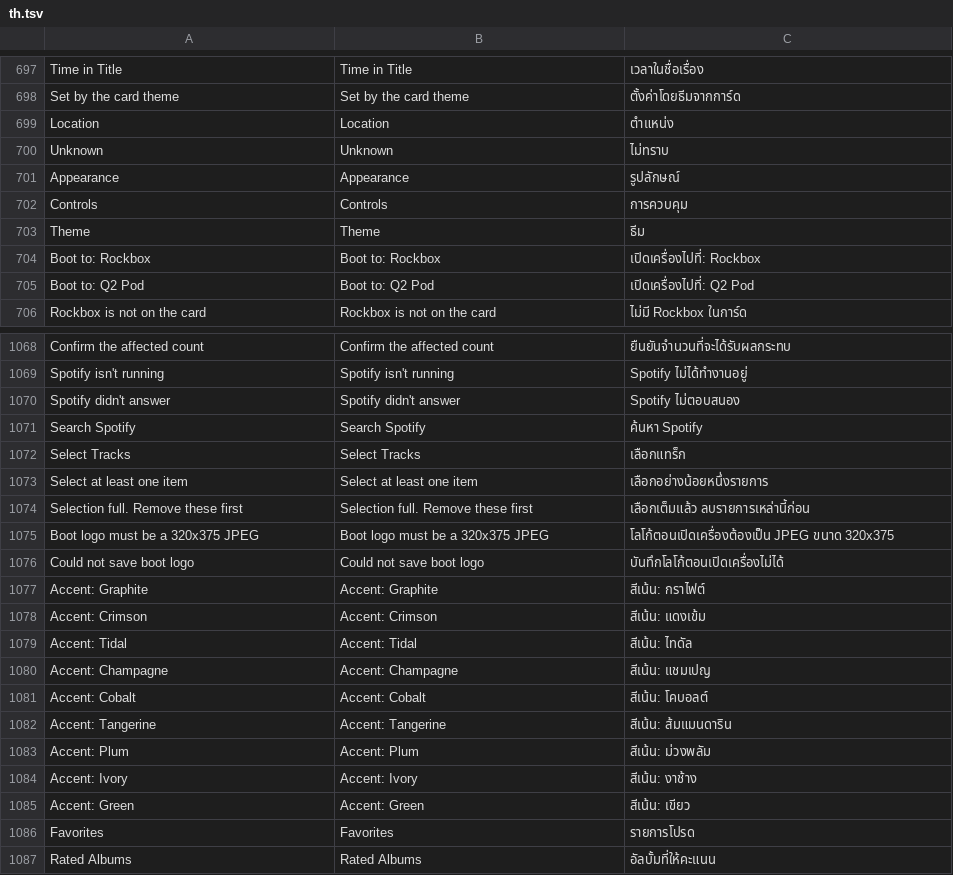
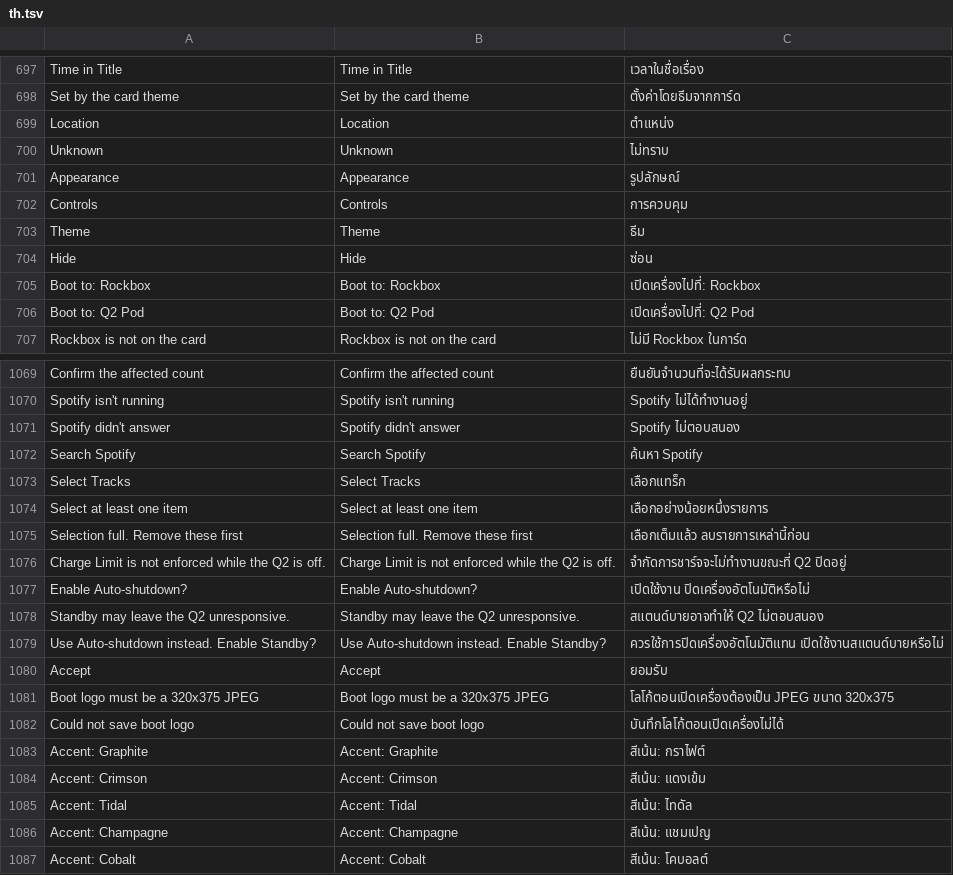
Before and after one commit to DiamondBond/q2-langs, a TSV file: lang/th.tsv, drawn as a sheet; only a part is shown, gaps mark what is left out; the shorter side is filled out with more unchanged rows.

```diff
--- a/lang/th.tsv
+++ b/lang/th.tsv
@@ -703,2 +703,3 @@ Controls	Controls	การควบคุม
 Theme	Theme	ธีม
+Hide	Hide	ซ่อน
 Boot to: Rockbox	Boot to: Rockbox	เปิดเครื่องไปที่: Rockbox
@@ -1074,2 +1075,7 @@ Select at least one item	Select at least one item	เลือกอย่าง
 Selection full. Remove these first	Selection full. Remove these first	เลือกเต็มแล้ว ลบรายการเหล่านี้ก่อน
+Charge Limit is not enforced while the Q2 is off.	Charge Limit is not enforced while the Q2 is off.	จำกัดการชาร์จจะไม่ทำงานขณะที่ Q2 ปิดอยู่
+Enable Auto-shutdown?	Enable Auto-shutdown?	เปิดใช้งาน ปิดเครื่องอัตโนมัติหรือไม่
+Standby may leave the Q2 unresponsive.	Standby may leave the Q2 unresponsive.	สแตนด์บายอาจทำให้ Q2 ไม่ตอบสนอง
+Use Auto-shutdown instead. Enable Standby?	Use Auto-shutdown instead. Enable Standby?	ควรใช้การปิดเครื่องอัตโนมัติแทน เปิดใช้งานสแตนด์บายหรือไม่
+Accept	Accept	ยอมรับ
 Boot logo must be a 320x375 JPEG	Boot logo must be a 320x375 JPEG	โลโก้ตอนเปิดเครื่องต้องเป็น JPEG ขนาด 320x375
```
Also changed, not shown: lang/ar.tsv, lang/be.tsv, 32 other files.
